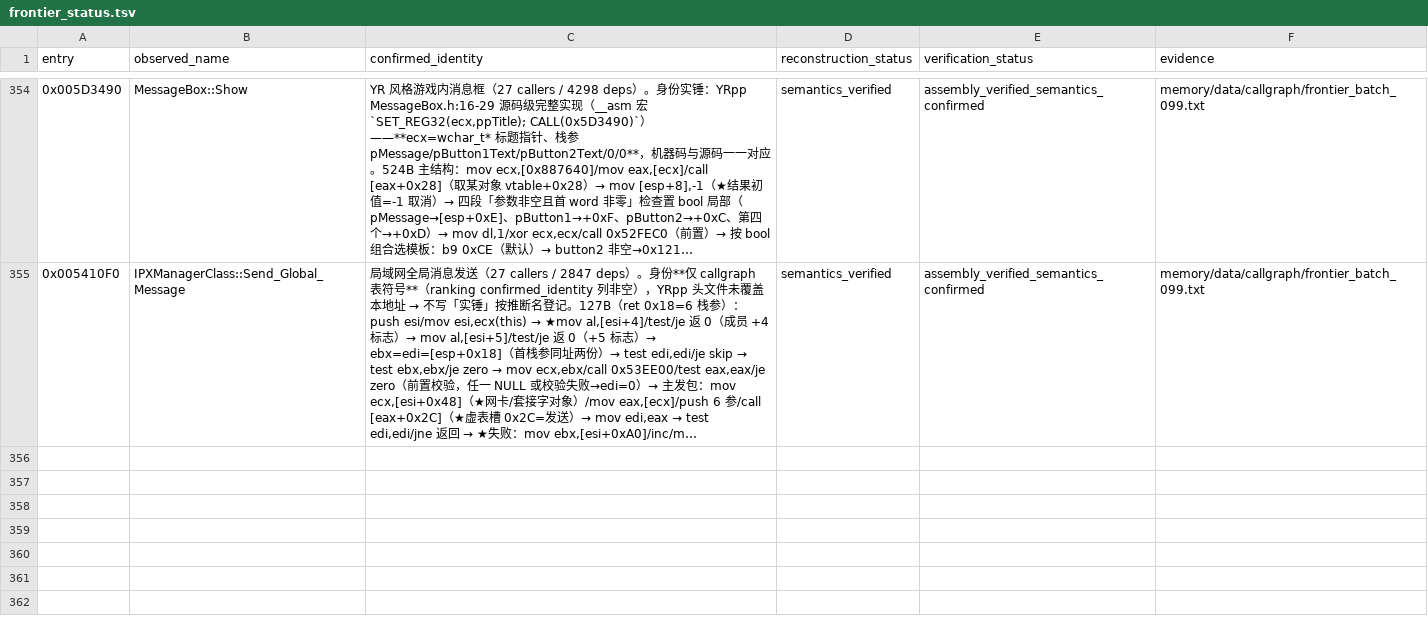
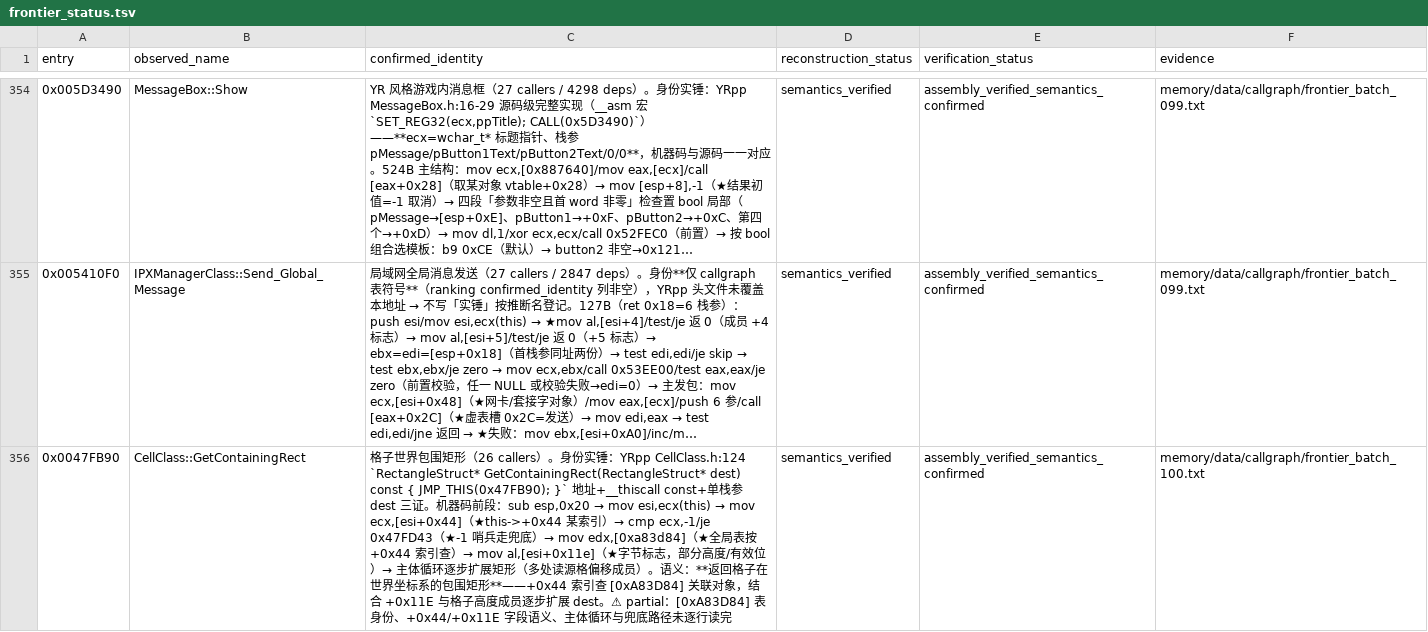
Before and after one commit to PlumBlossomMaid/ra2-reverse-AI, a TSV file: memory/data/callgraph/frontier_status.tsv, drawn as a sheet; only a part is shown, gaps mark what is left out; long unchanged cells end in …; the diff covers the shown part only; the diff names each change by its address in the sheet, - before the commit and + after, or states it on an @@ line.

Commit message:
feat(callgraph): frontier batch 100——CellClass::GetContainingRect + MessageListClass::PrintMessage + 孪生双立项
承接 batch 099 候选，ranking.tsv unique_callers 降序取 0x47FB90（26 callers）与
0x5D3BA0（25 callers）。另把 batch 096 字节级实锤的孪生 0x4073E0 正式立项。

0x47FB90 = CellClass::GetContainingRect（CellClass.h:124 JMP_THIS）：以 +0x44
索引（-1 哨兵）查 [0xA83D84] 全局表拿关联对象，结合 +0x11E 标志与格子高度成员
逐步扩展 dest——返回格子在世界坐标系的包围矩形。主体循环与兜底路径 partial。

0x5D3BA0 = MessageListClass::PrintMessage（MessageListClass.h:23，实例 @
[0xA8BC60]）：完整 7 参签名与机器码 ret 0x1C 吻合；pLabel 处理（0x4A60D0）+
dwUnk1==0 直退 + 消息/配色/时长/静默组装——屏显游戏内消息的公开出口，三个
重载折叠到本正身。与 batch 099 MessageBox::Show 同属「文字界面输出」家族。

0x4073E0 = 安全解引用谓词孪生副本（独立立项）：batch 096 已实锤与 0x4073C0
18 字节机器码完全一致（85c9740b8b0185c074073b4008750233c0c3），语义引用
batch 089 条目，登记价值=台账条目覆盖性补全。

台账新增 3 条（357 行）。partial 项（[0xA83D84] 表身份、+0x44/+0x11E 字段、
0x4A60D0 身份、消息组装后半）已在文档与台账显式标注。

```diff
--- a/memory/data/callgraph/frontier_status.tsv
+++ b/memory/data/callgraph/frontier_status.tsv
+row 356: 0x0047FB90 | CellClass::GetContainingRect | 格子世界包围矩形（26 callers）。身份实锤：YRpp CellClass.h:124 `RectangleStruct* GetContainingRect(RectangleStruct* dest) const { JMP_THIS(0x47FB90); }` 地址+__thiscall const+单栈参 dest 三证。机器码前段：sub esp,0x20 → mov esi,ecx(this) → mov ecx,[esi+0x44]（★this->+0x44 某索引）→ cmp ecx,-1/je 0x47FD43（★-1 哨兵走兜底）→ mov edx,[0xa83d84]（★全局表按 +0x44 索引查）→ mov al,[esi+0x11e]（★字节标志，部分高度/有效位）→ 主体循环逐步扩展矩形（多处读源格偏移成员）。语义：**返回格子在世界坐标系的包围矩形**——+0x44 索引查 [0xA83D84] 关联对象，结合 +0x11E 与格子高度成员逐步扩展 dest。⚠ partial：[0xA83D84] 表身份、+0x44/+0x11E 字段语义、主体循环与兜底路径未逐行读完 | semantics_verified | assembly_verified_semantics_confirmed | memory/data/callgraph/frontier_batch_100.txt
```
Also changed, not shown: 2 added rows elsewhere in this file, 1 other file.
